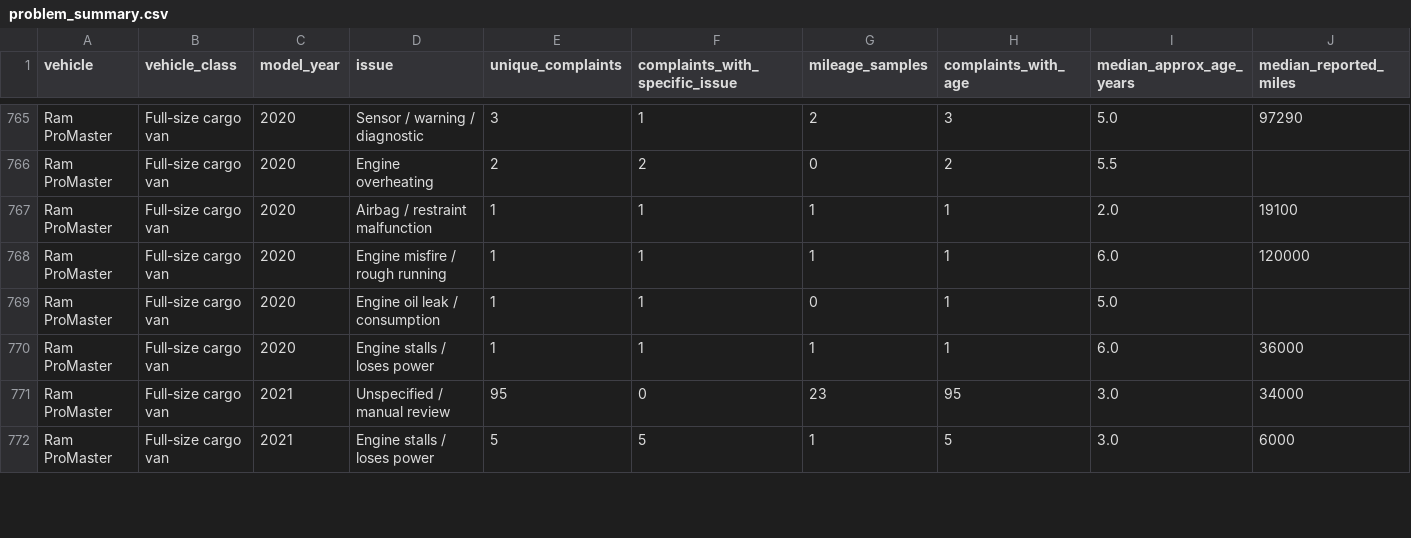
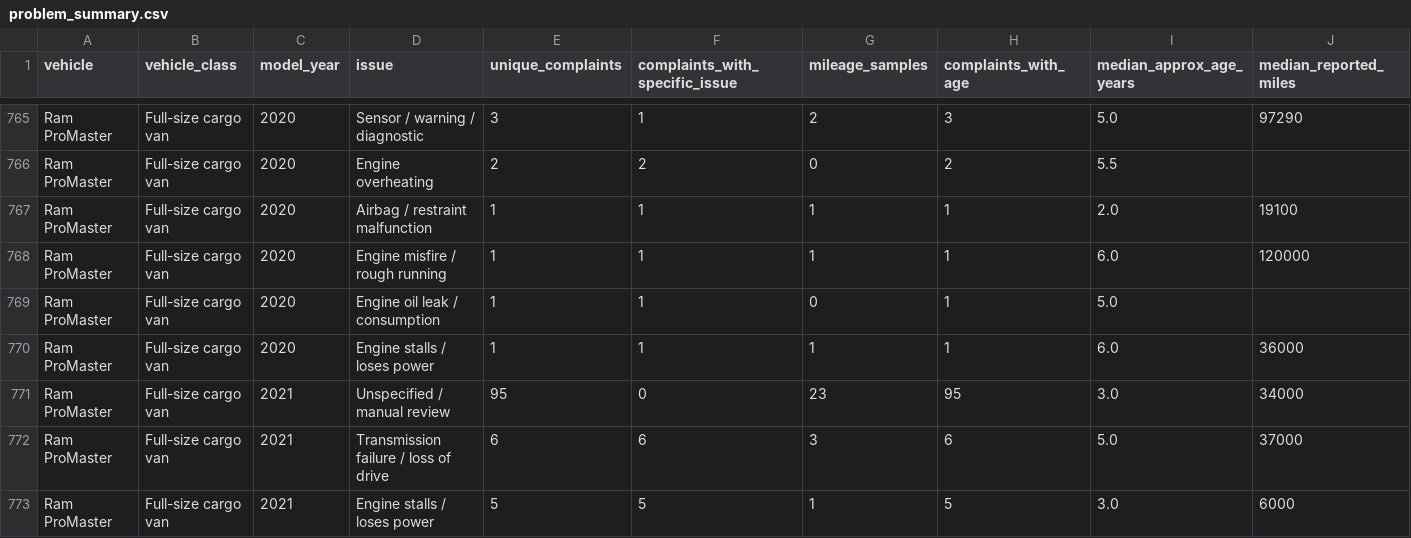
Before and after one commit to vmtl/fleetiq, a CSV file: data/problem_summary.csv, drawn as a sheet; only a part is shown, gaps mark what is left out; rows hold the shown columns only; the diff covers the shown part only; the diff names each change by its address in the sheet, - before the commit and + after, or states it on an @@ line.

```diff
--- a/data/problem_summary.csv
+++ b/data/problem_summary.csv
+row 772: Ram ProMaster | Full-size cargo van | 2021 | Transmission failure / loss of drive | 6 | 6 | 3 | 6 | 5.0 | 37000
```
Also changed, not shown: 1 removed row and 20 edited cells elsewhere in this file, data/model_inventory.csv, data/summary.csv, 4 other files.
